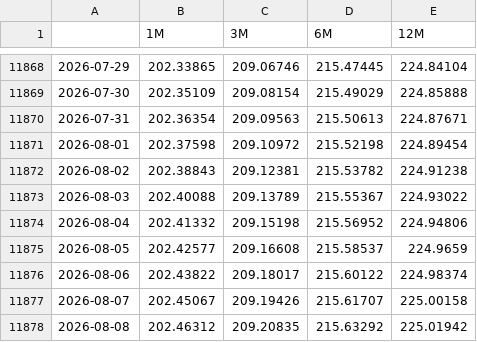
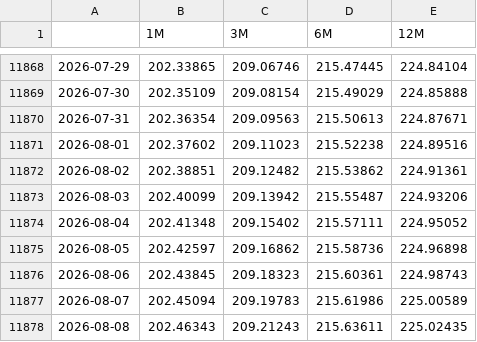
Before and after one commit to MarioPEL58/Finance, a CSV file: data/Tassi/Euribor.csv, drawn as a sheet; only a part is shown, gaps mark what is left out; the diff covers the shown part only.

```diff
--- a/data/Tassi/Euribor.csv
+++ b/data/Tassi/Euribor.csv
@@ -11870,9 +11870,9 @@
 2026-07-31,202.36354,209.09563,215.50613,224.87671
-2026-08-01,202.37598,209.10972,215.52198,224.89454
-2026-08-02,202.38843,209.12381,215.53782,224.91238
-2026-08-03,202.40088,209.13789,215.55367,224.93022
-2026-08-04,202.41332,209.15198,215.56952,224.94806
-2026-08-05,202.42577,209.16608,215.58537,224.9659
-2026-08-06,202.43822,209.18017,215.60122,224.98374
-2026-08-07,202.45067,209.19426,215.61707,225.00158
-2026-08-08,202.46312,209.20835,215.63292,225.01942
+2026-08-01,202.37602,209.11023,215.52238,224.89516
+2026-08-02,202.38851,209.12482,215.53862,224.91361
+2026-08-03,202.40099,209.13942,215.55487,224.93206
+2026-08-04,202.41348,209.15402,215.57111,224.95052
+2026-08-05,202.42597,209.16862,215.58736,224.96898
+2026-08-06,202.43845,209.18323,215.60361,224.98743
+2026-08-07,202.45094,209.19783,215.61986,225.00589
+2026-08-08,202.46343,209.21243,215.63611,225.02435
```
Also changed, not shown: 3 added rows and 84 edited cells elsewhere in this file.
